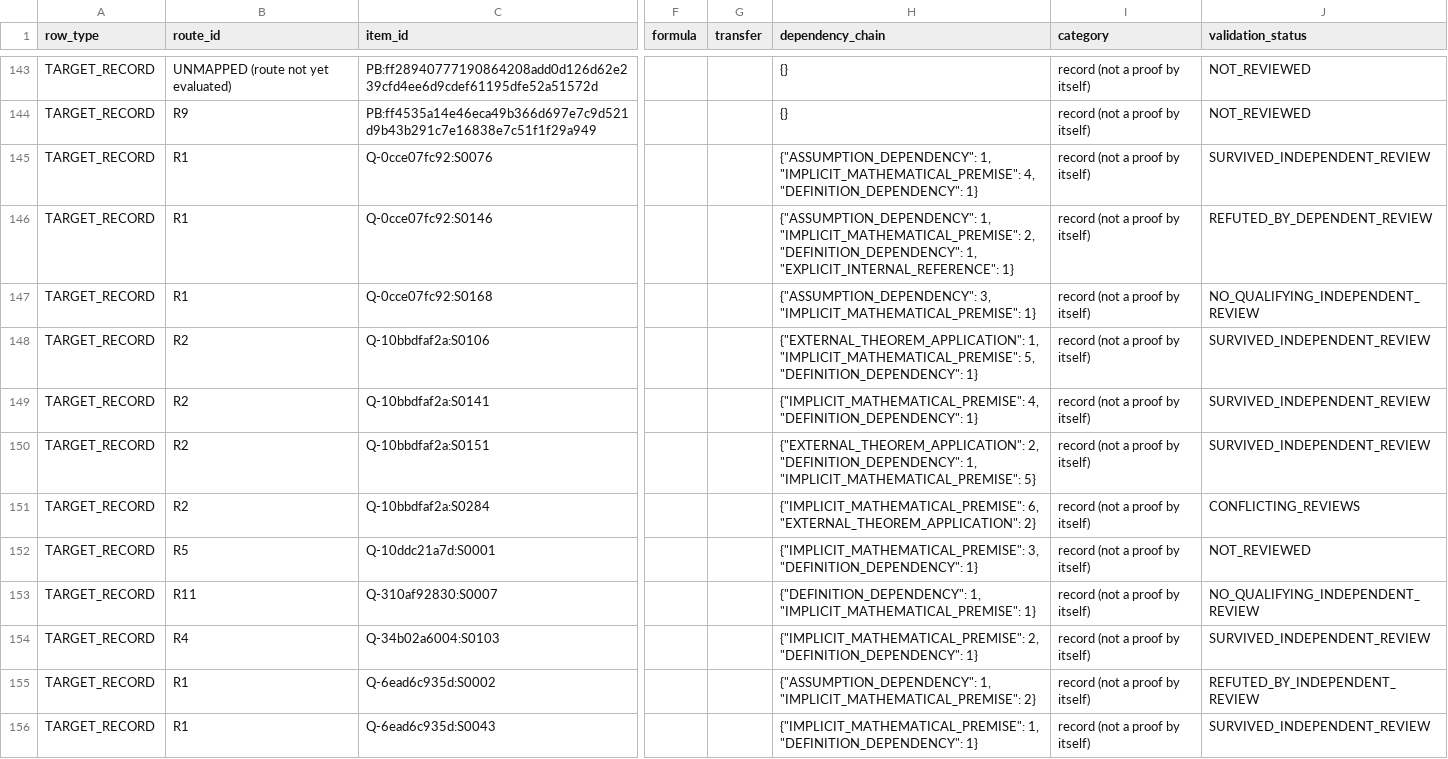
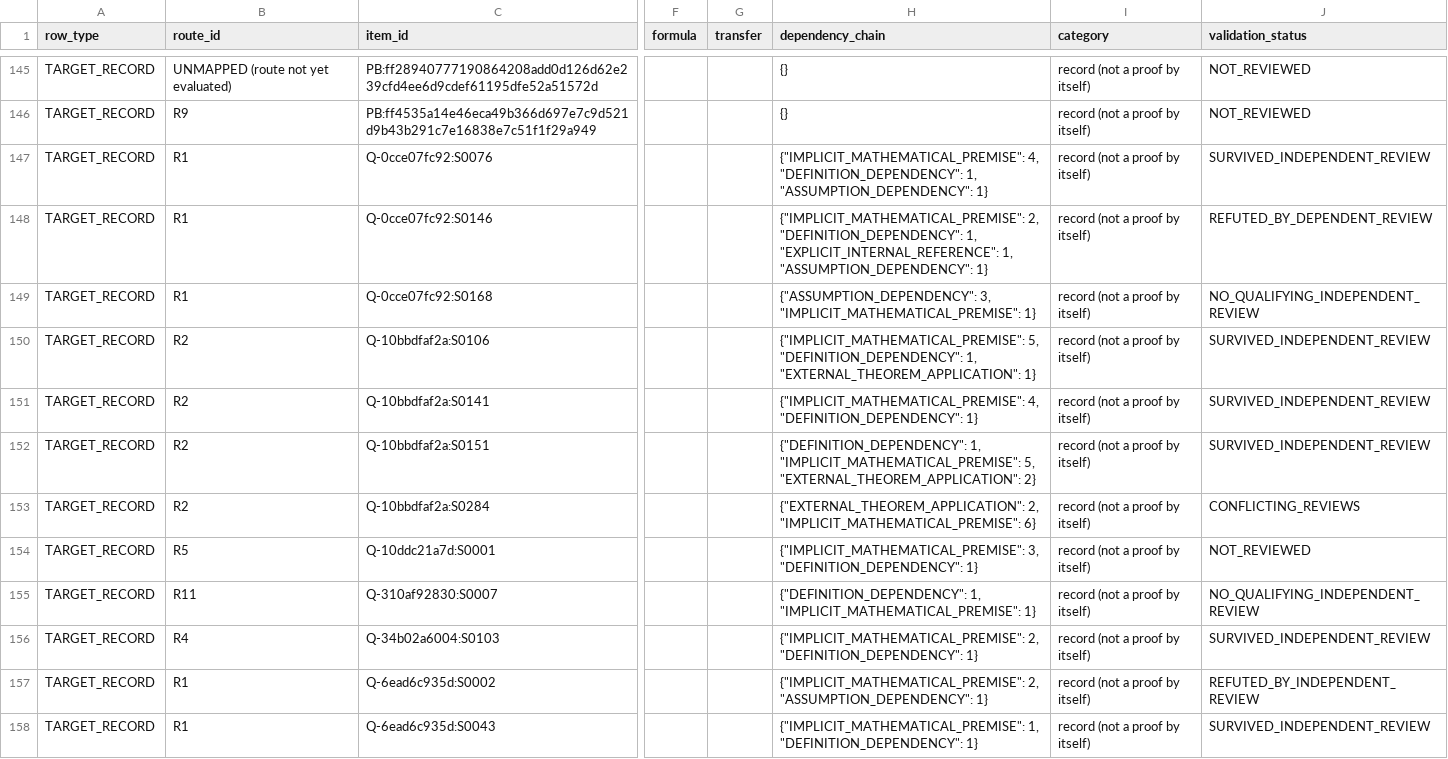
Before and after one commit to tonnestate/FruitStack-Eval, a CSV file: results/PNP-001-2026-11-18/target-assessment/PNP-001-TARGET-PROOF-ASSESSMENT.csv, drawn as a sheet; only a part is shown, gaps mark what is left out; addresses are those after the commit; the diff covers the shown part only; the diff names each change by its address in the sheet, - before the commit and + after, or states it on an @@ line.

```diff
--- a/results/PNP-001-2026-11-18/target-assessment/PNP-001-TARGET-PROOF-ASSESSMENT.csv
+++ b/results/PNP-001-2026-11-18/target-assessment/PNP-001-TARGET-PROOF-ASSESSMENT.csv
-H147 (dependency_chain): {"ASSUMPTION_DEPENDENCY": 1, "IMPLICIT_MATHEMATICAL_PREMISE": 4, "DEFINITION_DEPENDENCY": 1}
+H147 (dependency_chain): {"IMPLICIT_MATHEMATICAL_PREMISE": 4, "DEFINITION_DEPENDENCY": 1, "ASSUMPTION_DEPENDENCY": 1}
-H148 (dependency_chain): {"ASSUMPTION_DEPENDENCY": 1, "IMPLICIT_MATHEMATICAL_PREMISE": 2, "DEFINITION_DEPENDENCY": 1, "EXPLICIT_INTERNAL_REFERENCE": 1}
+H148 (dependency_chain): {"IMPLICIT_MATHEMATICAL_PREMISE": 2, "DEFINITION_DEPENDENCY": 1, "EXPLICIT_INTERNAL_REFERENCE": 1, "ASSUMPTION_DEPENDENCY": 1}
-H150 (dependency_chain): {"EXTERNAL_THEOREM_APPLICATION": 1, "IMPLICIT_MATHEMATICAL_PREMISE": 5, "DEFINITION_DEPENDENCY": 1}
+H150 (dependency_chain): {"IMPLICIT_MATHEMATICAL_PREMISE": 5, "DEFINITION_DEPENDENCY": 1, "EXTERNAL_THEOREM_APPLICATION": 1}
-H152 (dependency_chain): {"EXTERNAL_THEOREM_APPLICATION": 2, "DEFINITION_DEPENDENCY": 1, "IMPLICIT_MATHEMATICAL_PREMISE": 5}
+H152 (dependency_chain): {"DEFINITION_DEPENDENCY": 1, "IMPLICIT_MATHEMATICAL_PREMISE": 5, "EXTERNAL_THEOREM_APPLICATION": 2}
-H153 (dependency_chain): {"IMPLICIT_MATHEMATICAL_PREMISE": 6, "EXTERNAL_THEOREM_APPLICATION": 2}
+H153 (dependency_chain): {"EXTERNAL_THEOREM_APPLICATION": 2, "IMPLICIT_MATHEMATICAL_PREMISE": 6}
-H157 (dependency_chain): {"ASSUMPTION_DEPENDENCY": 1, "IMPLICIT_MATHEMATICAL_PREMISE": 2}
+H157 (dependency_chain): {"IMPLICIT_MATHEMATICAL_PREMISE": 2, "ASSUMPTION_DEPENDENCY": 1}
```
Also changed, not shown: 2 added rows and 7 edited cells elsewhere in this file.
